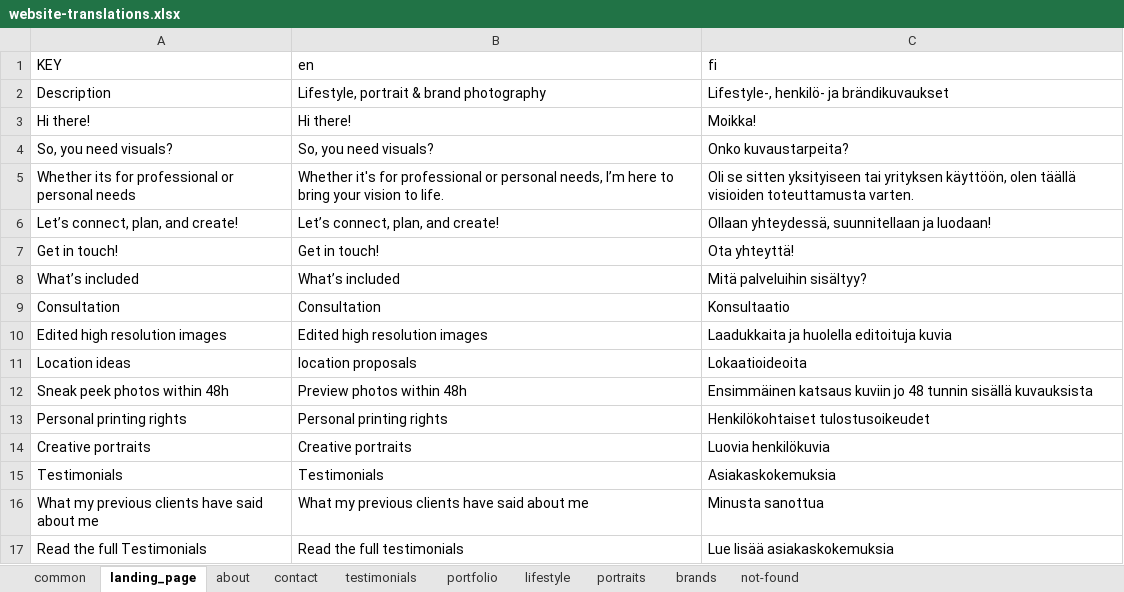
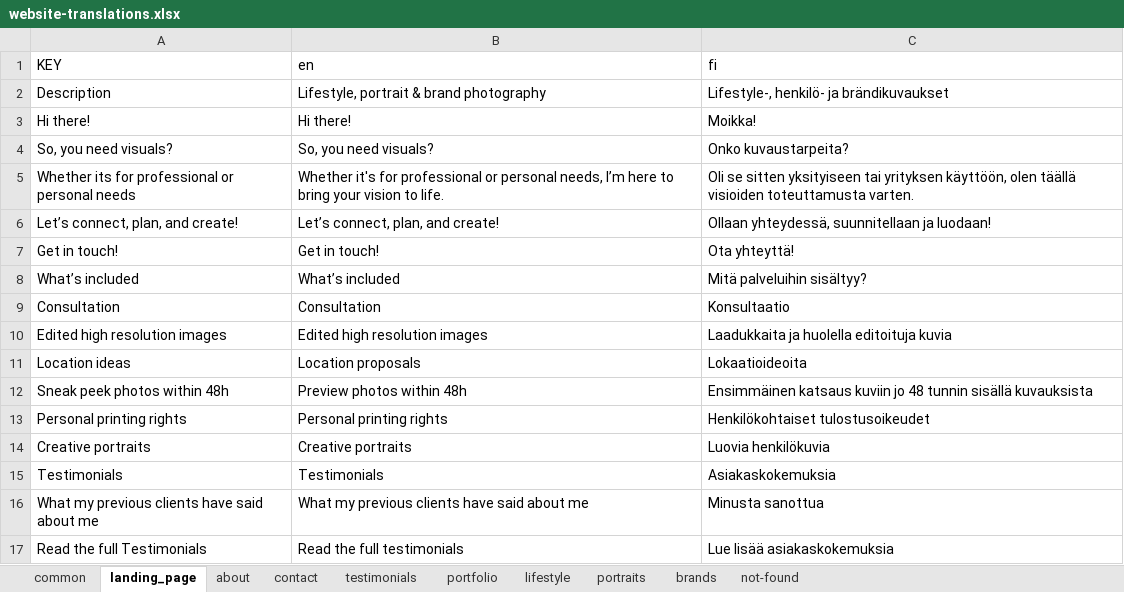
Before and after one commit to axu5/venla-tuomala, an Excel workbook: website-translations.xlsx, sheet landing_page, drawn as a sheet; values as stored, in another font and other column widths than the file's, no borders; charts and pictures and conditional formats not drawn; the diff names each change by its address in the sheet, - before the commit and + after, or states it on an @@ line.

```diff
--- a/website-translations.xlsx (sheet landing_page)
+++ b/website-translations.xlsx (sheet landing_page)
-B11 (en): location proposals
+B11 (en): Location proposals
```
Also changed, not shown: sheet lifestyle, sheet brands, sheet portfolio, sheet portraits, sheet testimonials, sheet about, 41 other files.
